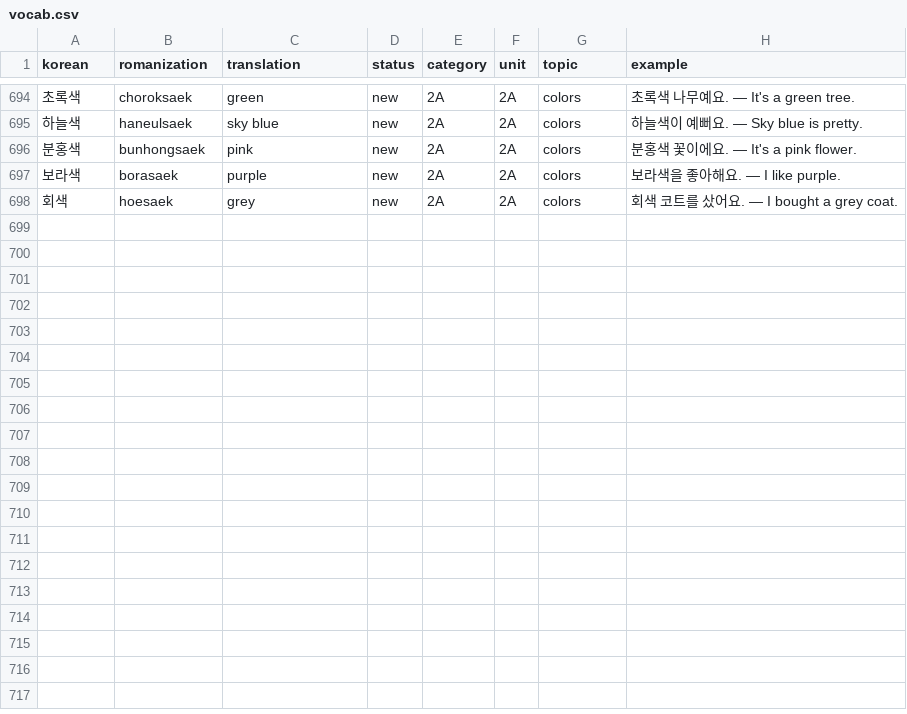
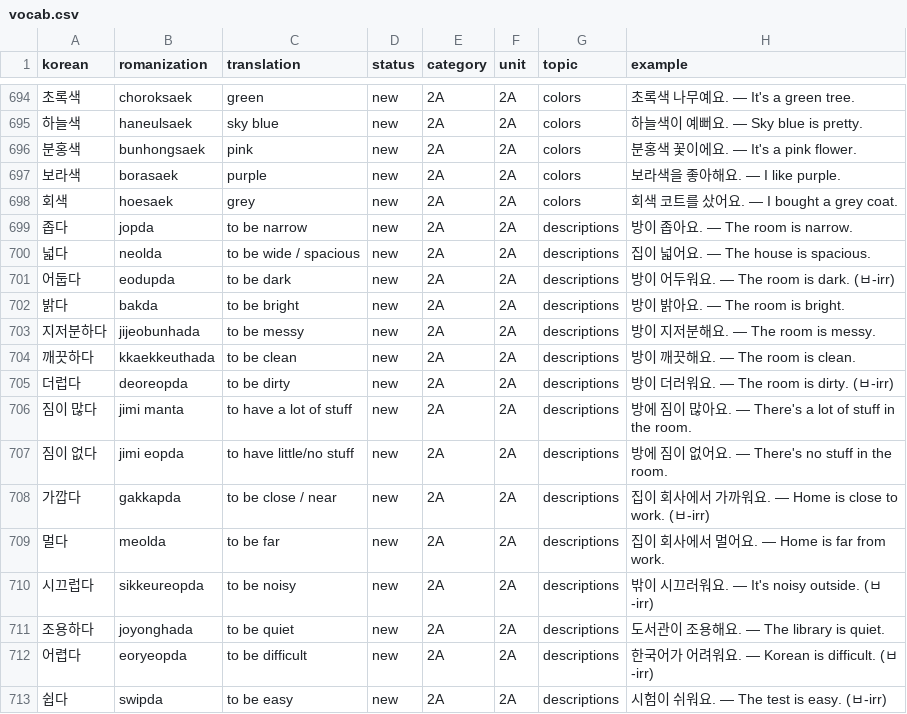
Before and after one commit to Koreaby2026/korean, a CSV file: vocab.csv, drawn as a sheet; only a part is shown, gaps mark what is left out; the diff names each change by its address in the sheet, - before the commit and + after, or states it on an @@ line.

```diff
--- a/vocab.csv
+++ b/vocab.csv
+row 699: 좁다 | jopda | to be narrow | new | 2A | 2A | descriptions | 방이 좁아요. — The room is narrow.
+row 700: 넓다 | neolda | to be wide / spacious | new | 2A | 2A | descriptions | 집이 넓어요. — The house is spacious.
+row 701: 어둡다 | eodupda | to be dark | new | 2A | 2A | descriptions | 방이 어두워요. — The room is dark. (ㅂ-irr)
+row 702: 밝다 | bakda | to be bright | new | 2A | 2A | descriptions | 방이 밝아요. — The room is bright.
+row 703: 지저분하다 | jijeobunhada | to be messy | new | 2A | 2A | descriptions | 방이 지저분해요. — The room is messy.
+row 704: 깨끗하다 | kkaekkeuthada | to be clean | new | 2A | 2A | descriptions | 방이 깨끗해요. — The room is clean.
+row 705: 더럽다 | deoreopda | to be dirty | new | 2A | 2A | descriptions | 방이 더러워요. — The room is dirty. (ㅂ-irr)
+row 706: 짐이 많다 | jimi manta | to have a lot of stuff | new | 2A | 2A | descriptions | 방에 짐이 많아요. — There's a lot of stuff in the room.
+row 707: 짐이 없다 | jimi eopda | to have little/no stuff | new | 2A | 2A | descriptions | 방에 짐이 없어요. — There's no stuff in the room.
+row 708: 가깝다 | gakkapda | to be close / near | new | 2A | 2A | descriptions | 집이 회사에서 가까워요. — Home is close to work. (ㅂ-irr)
+row 709: 멀다 | meolda | to be far | new | 2A | 2A | descriptions | 집이 회사에서 멀어요. — Home is far from work.
+row 710: 시끄럽다 | sikkeureopda | to be noisy | new | 2A | 2A | descriptions | 밖이 시끄러워요. — It's noisy outside. (ㅂ-irr)
+row 711: 조용하다 | joyonghada | to be quiet | new | 2A | 2A | descriptions | 도서관이 조용해요. — The library is quiet.
+row 712: 어렵다 | eoryeopda | to be difficult | new | 2A | 2A | descriptions | 한국어가 어려워요. — Korean is difficult. (ㅂ-irr)
+row 713: 쉽다 | swipda | to be easy | new | 2A | 2A | descriptions | 시험이 쉬워요. — The test is easy. (ㅂ-irr)
```
Also changed, not shown: 7 other files.
